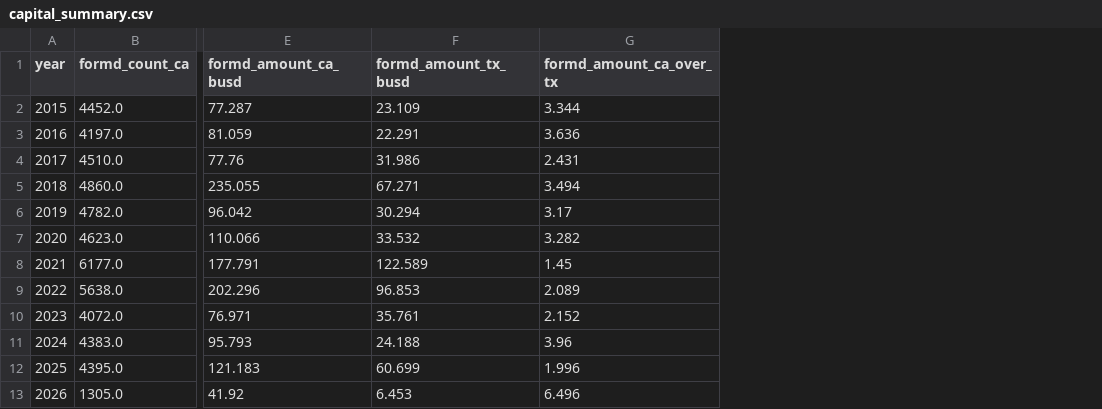
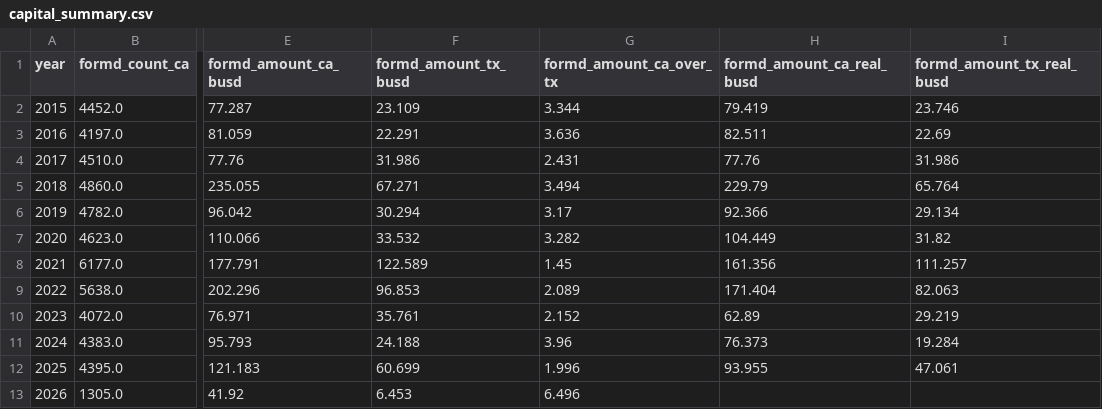
Before and after one commit to MichaelFox18/Maxinomix---Texas-v-California-Analyisis-, a CSV file: outputs/tables/capital_summary.csv, drawn as a sheet; only a part is shown, gaps mark what is left out; the diff names each change by its address in the sheet, - before the commit and + after, or states it on an @@ line.

```diff
--- a/outputs/tables/capital_summary.csv
+++ b/outputs/tables/capital_summary.csv
+column H (formd_amount_ca_real_busd), rows 2-12: 79.419 | 82.511 | 77.76 | 229.79 | 92.366 | 104.449 | 161.356 | 171.404 | 62.89 | 76.373 | 93.955
+column I (formd_amount_tx_real_busd), rows 2-12: 23.746 | 22.69 | 31.986 | 65.764 | 29.134 | 31.82 | 111.257 | 82.063 | 29.219 | 19.284 | 47.061
```
Also changed, not shown: outputs/tables/migration_summary.csv, outputs/tables/split_decision_scorecard.csv, 11 other files.
